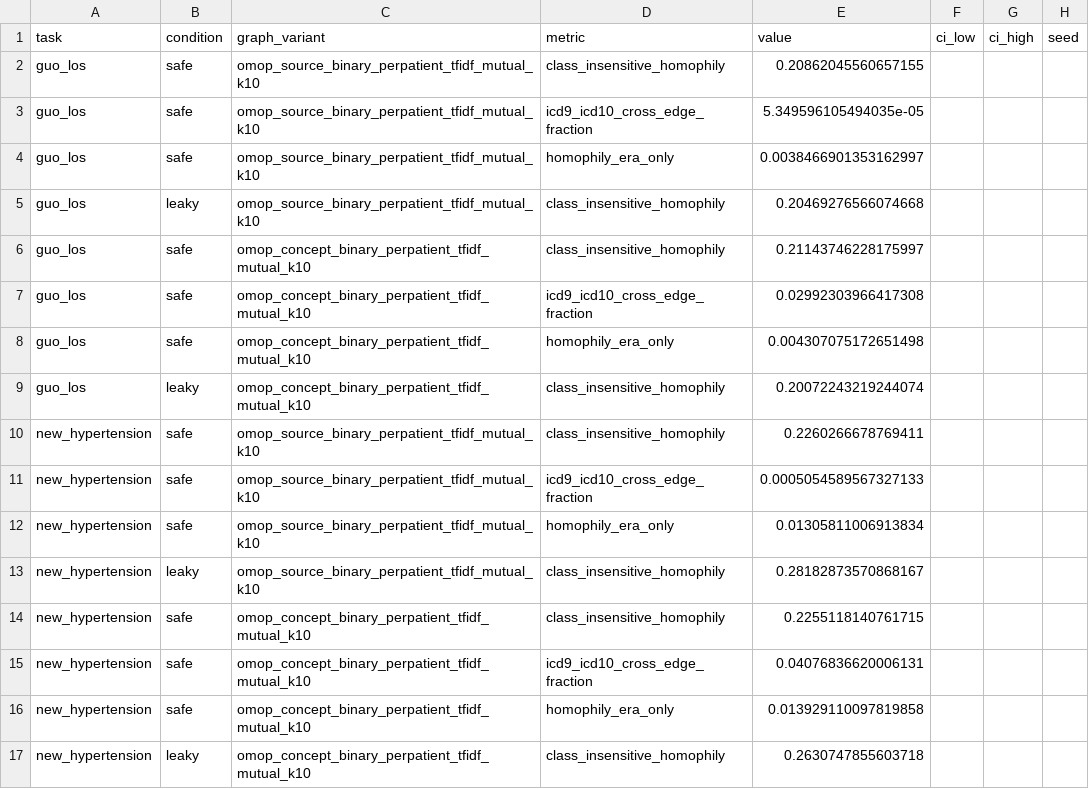
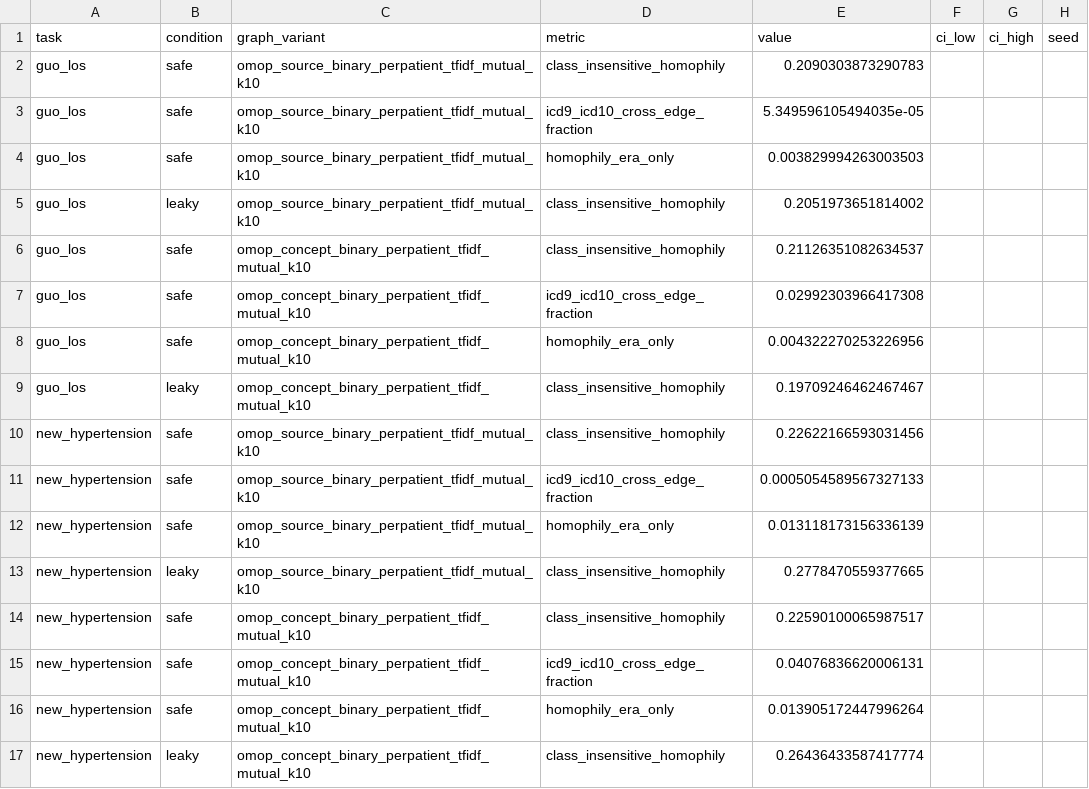
Before and after one commit to patient-graph-lab/ehrshot-patient-graphs, a CSV file: results/aggregate/checks.csv, drawn as a sheet.

```diff
--- a/results/aggregate/checks.csv
+++ b/results/aggregate/checks.csv
@@ -1,17 +1,17 @@
 task,condition,graph_variant,metric,value,ci_low,ci_high,seed
-guo_los,safe,omop_source_binary_perpatient_tfidf_mutual_k10,class_insensitive_homophily,0.20862045560657155,,,
+guo_los,safe,omop_source_binary_perpatient_tfidf_mutual_k10,class_insensitive_homophily,0.2090303873290783,,,
 guo_los,safe,omop_source_binary_perpatient_tfidf_mutual_k10,icd9_icd10_cross_edge_fraction,5.349596105494035e-05,,,
-guo_los,safe,omop_source_binary_perpatient_tfidf_mutual_k10,homophily_era_only,0.0038466901353162997,,,
-guo_los,leaky,omop_source_binary_perpatient_tfidf_mutual_k10,class_insensitive_homophily,0.20469276566074668,,,
-guo_los,safe,omop_concept_binary_perpatient_tfidf_mutual_k10,class_insensitive_homophily,0.21143746228175997,,,
+guo_los,safe,omop_source_binary_perpatient_tfidf_mutual_k10,homophily_era_only,0.003829994263003503,,,
+guo_los,leaky,omop_source_binary_perpatient_tfidf_mutual_k10,class_insensitive_homophily,0.2051973651814002,,,
+guo_los,safe,omop_concept_binary_perpatient_tfidf_mutual_k10,class_insensitive_homophily,0.21126351082634537,,,
 guo_los,safe,omop_concept_binary_perpatient_tfidf_mutual_k10,icd9_icd10_cross_edge_fraction,0.02992303966417308,,,
-guo_los,safe,omop_concept_binary_perpatient_tfidf_mutual_k10,homophily_era_only,0.004307075172651498,,,
-guo_los,leaky,omop_concept_binary_perpatient_tfidf_mutual_k10,class_insensitive_homophily,0.20072243219244074,,,
-new_hypertension,safe,omop_source_binary_perpatient_tfidf_mutual_k10,class_insensitive_homophily,0.2260266678769411,,,
+guo_los,safe,omop_concept_binary_perpatient_tfidf_mutual_k10,homophily_era_only,0.004322270253226956,,,
+guo_los,leaky,omop_concept_binary_perpatient_tfidf_mutual_k10,class_insensitive_homophily,0.19709246462467467,,,
+new_hypertension,safe,omop_source_binary_perpatient_tfidf_mutual_k10,class_insensitive_homophily,0.22622166593031456,,,
 new_hypertension,safe,omop_source_binary_perpatient_tfidf_mutual_k10,icd9_icd10_cross_edge_fraction,0.0005054589567327133,,,
-new_hypertension,safe,omop_source_binary_perpatient_tfidf_mutual_k10,homophily_era_only,0.01305811006913834,,,
-new_hypertension,leaky,omop_source_binary_perpatient_tfidf_mutual_k10,class_insensitive_homophily,0.28182873570868167,,,
-new_hypertension,safe,omop_concept_binary_perpatient_tfidf_mutual_k10,class_insensitive_homophily,0.2255118140761715,,,
+new_hypertension,safe,omop_source_binary_perpatient_tfidf_mutual_k10,homophily_era_only,0.013118173156336139,,,
+new_hypertension,leaky,omop_source_binary_perpatient_tfidf_mutual_k10,class_insensitive_homophily,0.2778470559377665,,,
+new_hypertension,safe,omop_concept_binary_perpatient_tfidf_mutual_k10,class_insensitive_homophily,0.22590100065987517,,,
 new_hypertension,safe,omop_concept_binary_perpatient_tfidf_mutual_k10,icd9_icd10_cross_edge_fraction,0.04076836620006131,,,
-new_hypertension,safe,omop_concept_binary_perpatient_tfidf_mutual_k10,homophily_era_only,0.013929110097819858,,,
-new_hypertension,leaky,omop_concept_binary_perpatient_tfidf_mutual_k10,class_insensitive_homophily,0.2630747855603718,,,
+new_hypertension,safe,omop_concept_binary_perpatient_tfidf_mutual_k10,homophily_era_only,0.013905172447996264,,,
+new_hypertension,leaky,omop_concept_binary_perpatient_tfidf_mutual_k10,class_insensitive_homophily,0.26436433587417774,,,
```
Also changed, not shown: results/aggregate/network_stats_task_a.csv, results/aggregate/network_stats_task_b.csv, 25 other files.
